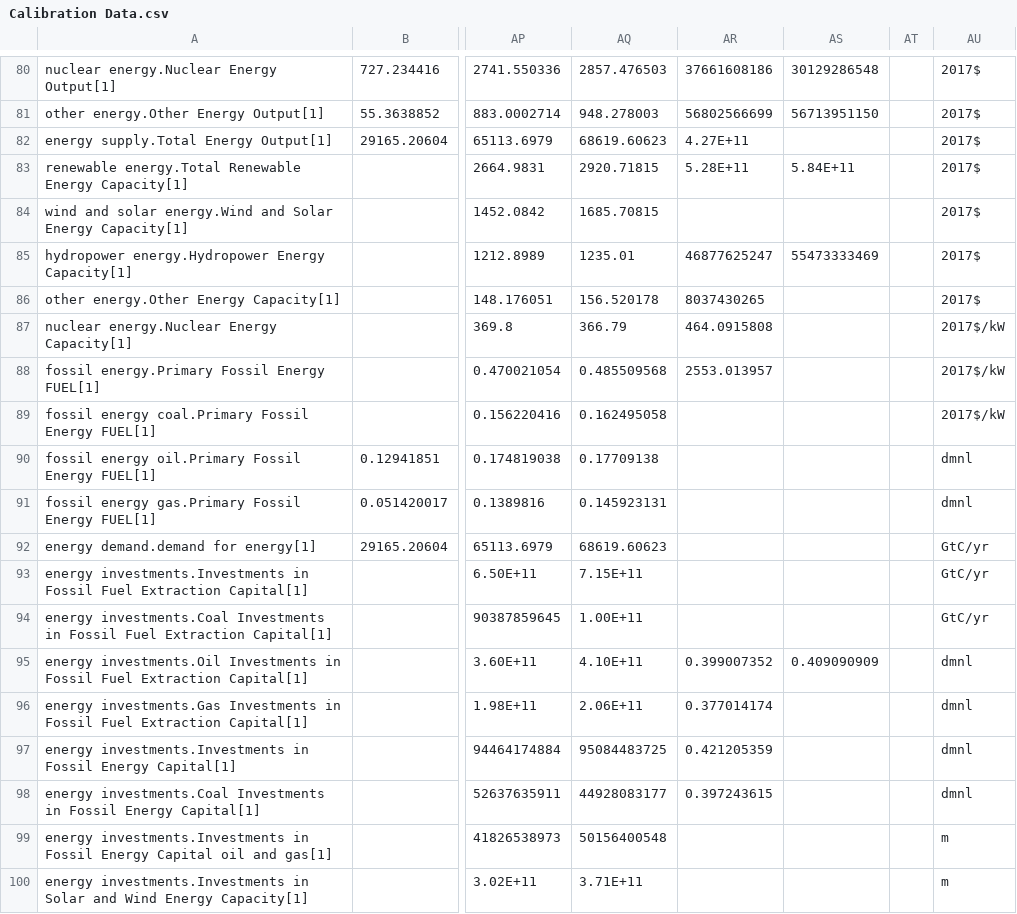
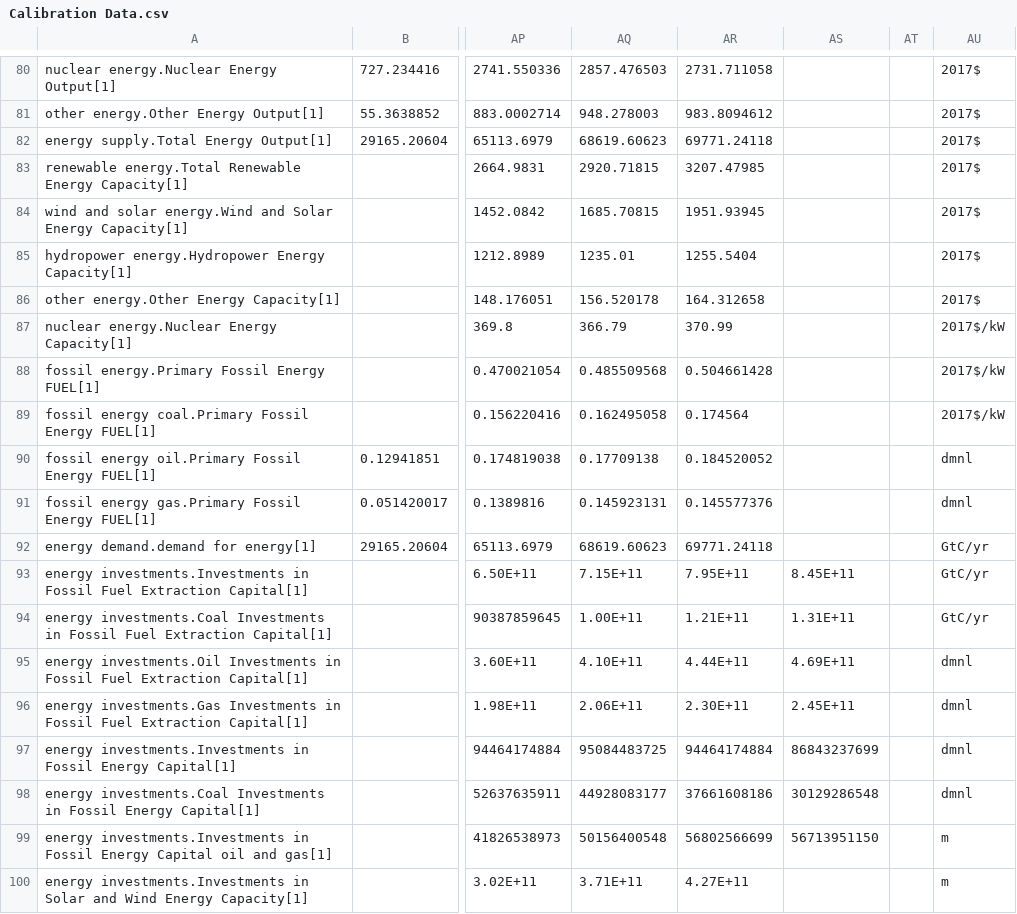
Before and after one commit to metno/WorldTransFRIDA, a CSV file: Data/Calibration Data.csv, drawn as a sheet; only a part is shown, gaps mark what is left out; the diff covers the shown part only; the diff names each change by its address in the sheet, - before the commit and + after, or states it on an @@ line.

```diff
--- a/Data/Calibration Data.csv
+++ b/Data/Calibration Data.csv
-AR80: 37661608186
+AR80: 2731.711058
-AS80: 30129286548
+AS80: (empty)
-AR81: 56802566699
+AR81: 983.8094612
-AS81: 56713951150
+AS81: (empty)
-AR82: 4.27E+11
+AR82: 69771.24118
-AR83: 5.28E+11
+AR83: 3207.47985
-AS83: 5.84E+11
+AS83: (empty)
-AR84: (empty)
+AR84: 1951.93945
-AR85: 46877625247
+AR85: 1255.5404
-AS85: 55473333469
+AS85: (empty)
-AR86: 8037430265
+AR86: 164.312658
-AR87: 464.0915808
+AR87: 370.99
-AR88: 2553.013957
+AR88: 0.504661428
-AR89: (empty)
+AR89: 0.174564
-AR90: (empty)
+AR90: 0.184520052
-AR91: (empty)
+AR91: 0.145577376
-AR92: (empty)
+AR92: 69771.24118
-AR93: (empty)
+AR93: 7.95E+11
-AS93: (empty)
+AS93: 8.45E+11
-AR94: (empty)
+AR94: 1.21E+11
-AS94: (empty)
+AS94: 1.31E+11
-AR95: 0.399007352
+AR95: 4.44E+11
-AS95: 0.409090909
+AS95: 4.69E+11
-AR96: 0.377014174
+AR96: 2.30E+11
-AS96: (empty)
+AS96: 2.45E+11
-AR97: 0.421205359
+AR97: 94464174884
-AS97: (empty)
+AS97: 86843237699
-AR98: 0.397243615
+AR98: 37661608186
-AS98: (empty)
+AS98: 30129286548
-AR99: (empty)
+AR99: 56802566699
-AS99: (empty)
+AS99: 56713951150
-AR100: (empty)
+AR100: 4.27E+11
```
Also changed, not shown: 45 edited cells elsewhere in this file, 1 other file.
